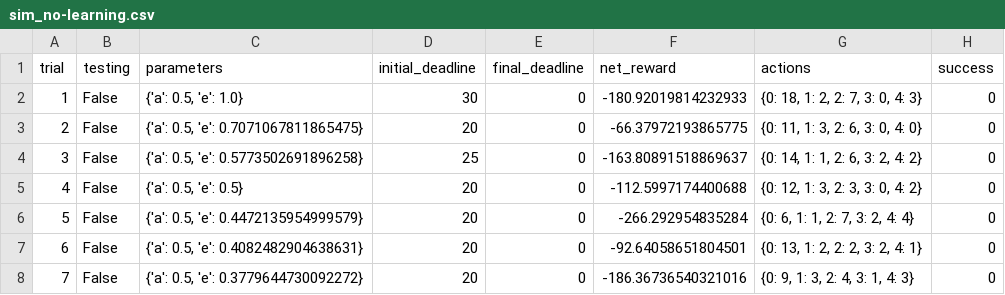
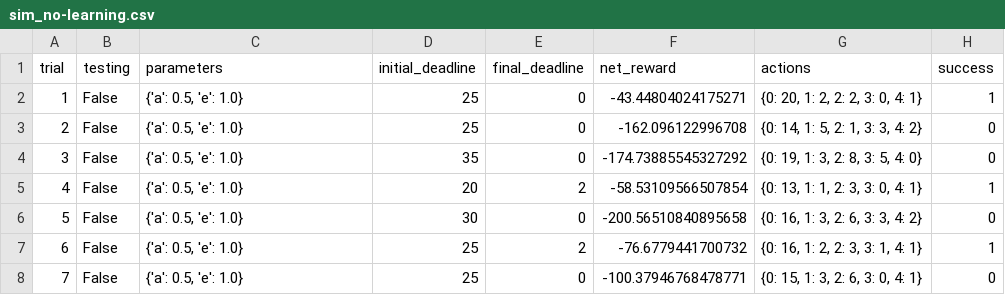
Before and after one commit to alismayilov/udacity-machine-learning-projects, a CSV file: projects/smartcab/logs/sim_no-learning.csv, drawn as a sheet; only a part is shown; the diff covers the shown part only.

```diff
--- a/projects/smartcab/logs/sim_no-learning.csv
+++ b/projects/smartcab/logs/sim_no-learning.csv
@@ -1,8 +1,8 @@
 trial,testing,parameters,initial_deadline,final_deadline,net_reward,actions,success
-1,False,"{'a': 0.5, 'e': 1.0}",30,0,-180.92019814232933,"{0: 18, 1: 2, 2: 7, 3: 0, 4: 3}",0
-2,False,"{'a': 0.5, 'e': 0.7071067811865475}",20,0,-66.37972193865775,"{0: 11, 1: 3, 2: 6, 3: 0, 4: 0}",0
-3,False,"{'a': 0.5, 'e': 0.5773502691896258}",25,0,-163.80891518869637,"{0: 14, 1: 1, 2: 6, 3: 2, 4: 2}",0
-4,False,"{'a': 0.5, 'e': 0.5}",20,0,-112.5997174400688,"{0: 12, 1: 3, 2: 3, 3: 0, 4: 2}",0
-5,False,"{'a': 0.5, 'e': 0.4472135954999579}",20,0,-266.292954835284,"{0: 6, 1: 1, 2: 7, 3: 2, 4: 4}",0
-6,False,"{'a': 0.5, 'e': 0.4082482904638631}",20,0,-92.64058651804501,"{0: 13, 1: 2, 2: 2, 3: 2, 4: 1}",0
-7,False,"{'a': 0.5, 'e': 0.3779644730092272}",20,0,-186.36736540321016,"{0: 9, 1: 3, 2: 4, 3: 1, 4: 3}",0
+1,False,"{'a': 0.5, 'e': 1.0}",25,0,-43.44804024175271,"{0: 20, 1: 2, 2: 2, 3: 0, 4: 1}",1
+2,False,"{'a': 0.5, 'e': 1.0}",25,0,-162.096122996708,"{0: 14, 1: 5, 2: 1, 3: 3, 4: 2}",0
+3,False,"{'a': 0.5, 'e': 1.0}",35,0,-174.73885545327292,"{0: 19, 1: 3, 2: 8, 3: 5, 4: 0}",0
+4,False,"{'a': 0.5, 'e': 1.0}",20,2,-58.53109566507854,"{0: 13, 1: 1, 2: 3, 3: 0, 4: 1}",1
+5,False,"{'a': 0.5, 'e': 1.0}",30,0,-200.56510840895658,"{0: 16, 1: 3, 2: 6, 3: 3, 4: 2}",0
+6,False,"{'a': 0.5, 'e': 1.0}",25,2,-76.6779441700732,"{0: 16, 1: 2, 2: 3, 3: 1, 4: 1}",1
+7,False,"{'a': 0.5, 'e': 1.0}",25,0,-100.37946768478771,"{0: 15, 1: 3, 2: 6, 3: 0, 4: 1}",0
```
Also changed, not shown: 75 edited cells elsewhere in this file, projects/smartcab/logs/sim_default-learning.csv, projects/smartcab/logs/sim_improved-learning.csv, 5 other files.
